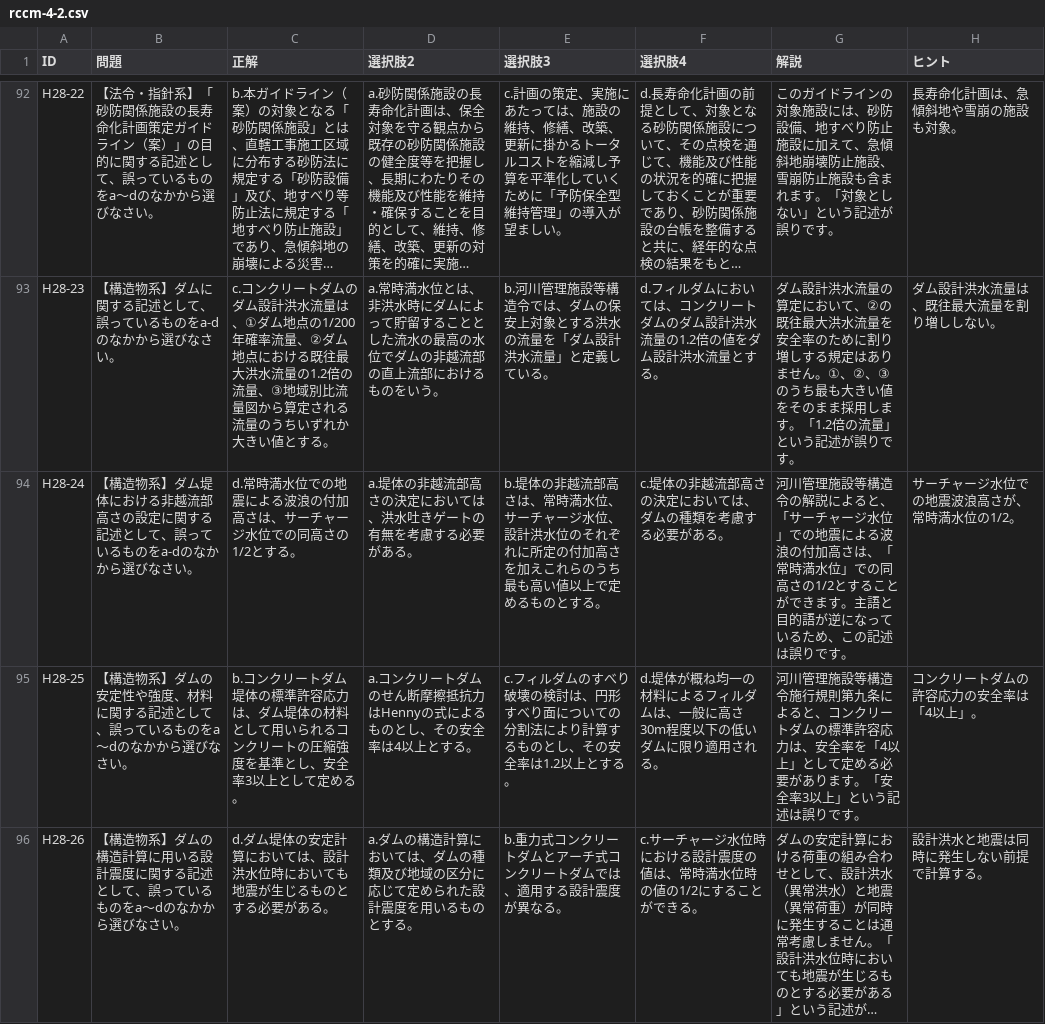
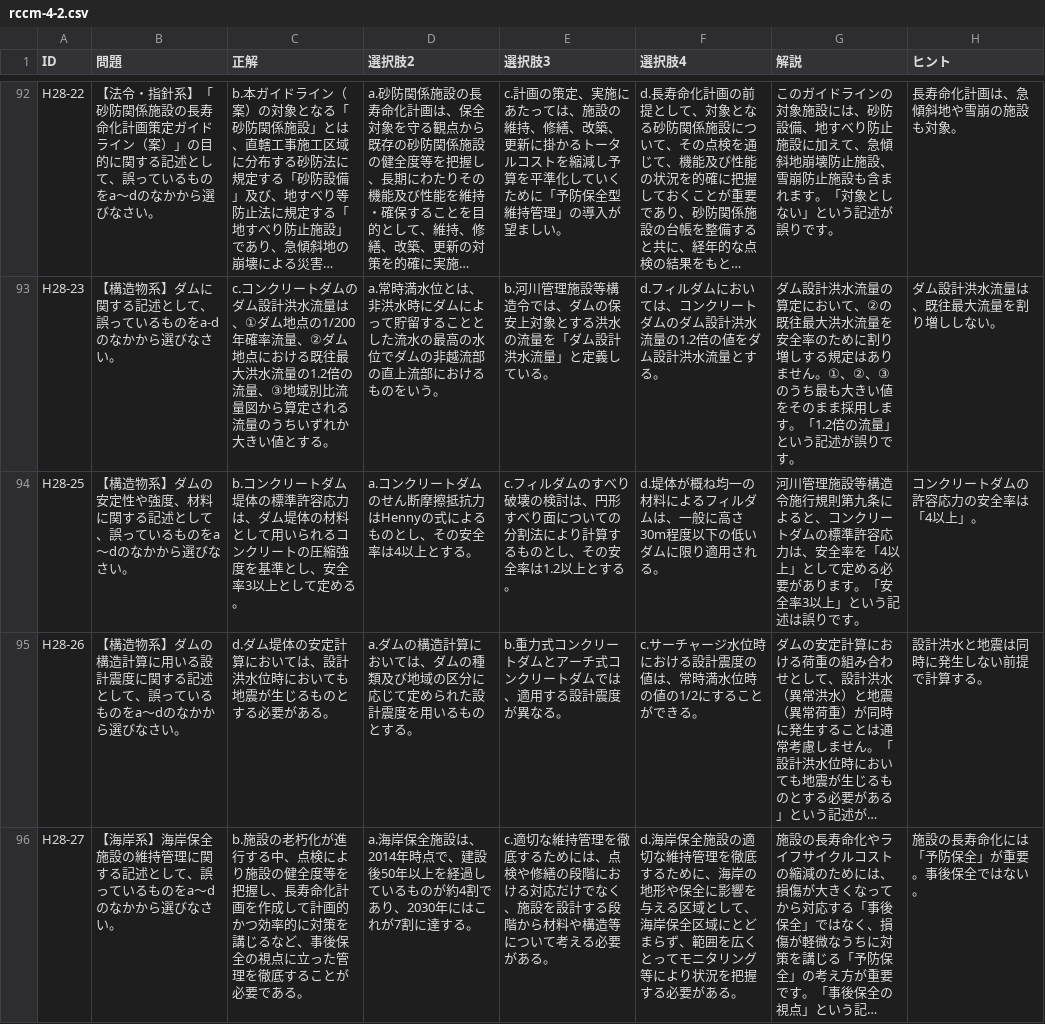
Before and after one commit to k-e-i3/taku1, a CSV file: rccm-4-2.csv, drawn as a sheet; only a part is shown, gaps mark what is left out; the shorter side is filled out with more unchanged rows; long unchanged cells end in ….

Commit message:
Update rccm-4-2.csv

```diff
--- a/rccm-4-2.csv
+++ b/rccm-4-2.csv
@@ -93,3 +93,2 @@
 "H28-23","【構造物系】ダムに関する記述として、誤っているものをa-dのなかから選びなさい。","c.コンクリートダムのダム設計洪水流量は、①ダム地点の1/200年確率流量、②ダム地点における既往最大洪水流量の1.2倍の流量、③地域別比流量図から算定される流量のうちいずれか大きい値とする。","a.常時満水位とは、非洪水時にダムによって貯留することとした流水の最高の水位でダムの非越流部の直上流部におけるものをいう。","b.河川管理施設等構造令では、ダムの保安上対象とする洪水の流量を「ダム設計洪水流量」と定義している。","d.フィルダムにおいては、コンクリートダムのダム設計洪水流量の1.2倍の値をダム設計洪水流量とする。","ダム設計洪水流量の算定において、②の既往最大洪水流量を安全率のために割り増しする規定はありません。①、②、③のうち最も大きい値をそのまま採用します。「1.2倍の流量」という記述が誤りです。","ダム設計洪水流量は、既往最大流量を割り増ししない。"
-"H28-24","【構造物系】ダム堤体における非越流部高さの設定に関する記述として、誤っているものをa-dのなかから選びなさい。","d.常時満水位での地震による波浪の付加高さは、サーチャージ水位での同高さの1/2とする。","a.堤体の非越流部高さの決定においては、洪水吐きゲートの有無を考慮する必要がある。","b.堤体の非越流部高さは、常時満水位、サーチャージ水位、設計洪水位のそれぞれに所定の付加高さを加えこれらのうち最も高い値以上で定めるものとする。","c.堤体の非越流部高さの決定においては、ダムの種類を考慮する必要がある。","河川管理施設等構造令の解説によると、「サーチャージ水位」での地震による波浪の付加高さは、「常時満水位」での同高さの1/2とすることができます。主語と目的語が逆になっているため、この記述は誤りです。","サーチャージ水位での地震波浪高さが、常時満水位の1/2。"
 "H28-25","【構造物系】ダムの安定性や強度、材料に関する記述として、誤っているものをa～dのなかから選びなさい。","b.コンクリートダム堤体の標準許容応力は、ダム堤体の材料として用いられるコンクリートの圧縮強度を基準とし、安全率3以上として定める。","a.コンクリートダムのせん断摩擦抵抗力はHennyの式によるものとし、その安全率は4以上とする。","c.フィルダムのすべり破壊の検討は、円形すべり面についての分割法により計算するものとし、その安全率は1.2以上とする。","d.堤体が概ね均一の材料によるフィルダムは、一般に高さ30m程度以下の低いダムに限り適用される。","河川管理施設等構造令施行規則第九条によると、コンクリートダムの標準許容応力は、安全率を「4以上」として定める必要があります。「安全率3以上」という記述は誤りです。","コンクリートダムの許容応力の安全率は「4以上」。"
```
